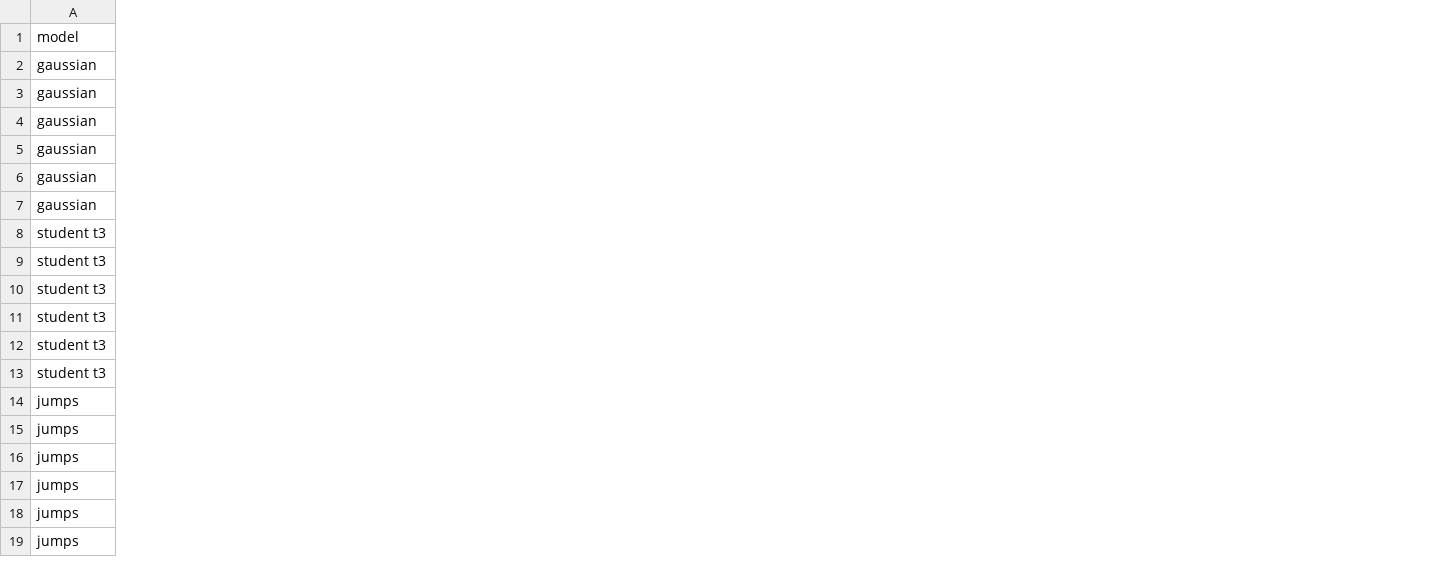
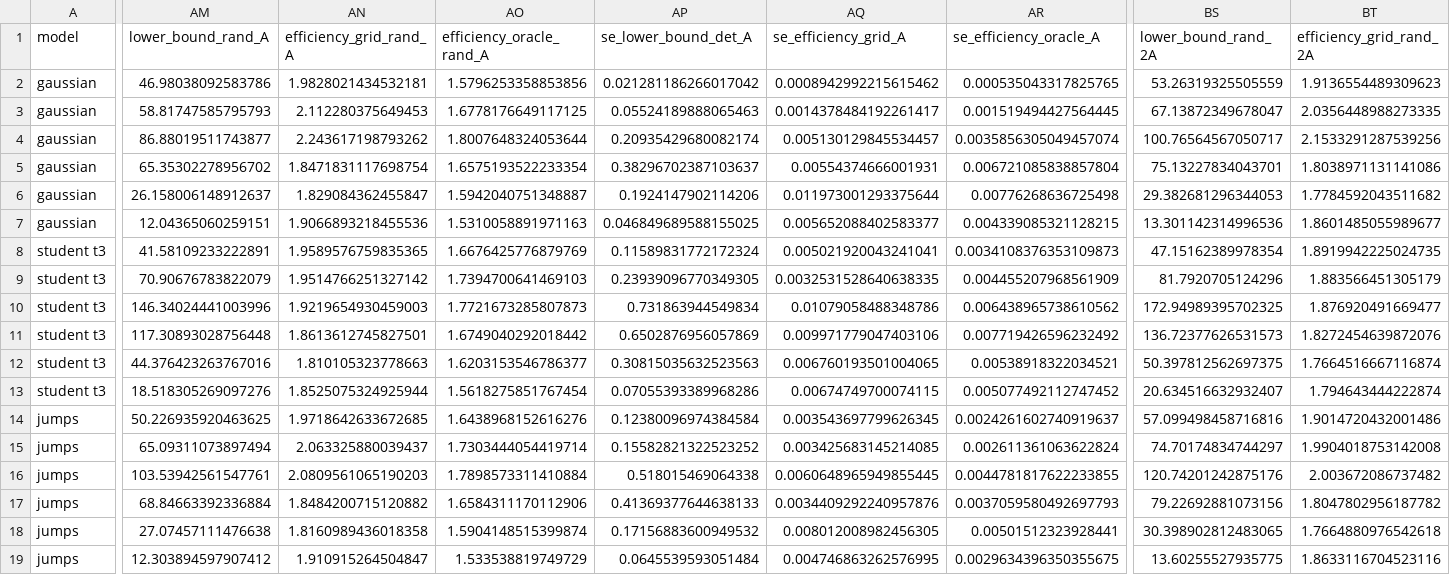
Before and after one commit to ShockXR/Anytime-Valid-Volatility-Monitor, a CSV file: results/th5_floors.csv, drawn as a sheet; only a part is shown, gaps mark what is left out; the diff covers the shown part only; the diff names each change by its address in the sheet, - before the commit and + after, or states it on an @@ line.

```diff
--- a/results/th5_floors.csv
+++ b/results/th5_floors.csv
+column AM (lower_bound_rand_A), rows 2-19: 46.98038092583786 | 58.81747585795793 | 86.88019511743877 | 65.35302278956702 | 26.158006148912637 | 12.04365060259151 | 41.58109233222891 | 70.90676783822079 | 146.34024441003996 | 117.30893028756448 | 44.376423263767016 | 18.518305269097276 | 50.226935920463625 | 65.09311073897494 | 103.53942561547761 | 68.84663392336884 | 27.07457111476638 | 12.303894597907412
+column AN (efficiency_grid_rand_A), rows 2-19: 1.9828021434532181 | 2.112280375649453 | 2.243617198793262 | 1.8471831117698754 | 1.829084362455847 | 1.9066893218455536 | 1.9589576759835365 | 1.9514766251327142 | 1.9219654930459003 | 1.8613612745827501 | 1.810105323778663 | 1.8525075324925944 | 1.9718642633672685 | 2.063325880039437 | 2.0809561065190203 | 1.8484200715120882 | 1.8160989436018358 | 1.910915264504847
+column AO (efficiency_oracle_rand_A), rows 2-19: 1.5796253358853856 | 1.6778176649117125 | 1.8007648324053644 | 1.6575193522233354 | 1.5942040751348887 | 1.5310058891971163 | 1.6676425776879769 | 1.7394700641469103 | 1.7721673285807873 | 1.6749040292018442 | 1.6203153546786377 | 1.5618275851767454 | 1.6438968152616276 | 1.7303444054419714 | 1.7898573311410884 | 1.6584311170112906 | 1.5904148515399874 | 1.533538819749729
+column AP (se_lower_bound_det_A), rows 2-19: 0.021281186266017042 | 0.05524189888065463 | 0.20935429680082174 | 0.38296702387103637 | 0.1924147902114206 | 0.046849689588155025 | 0.11589831772172324 | 0.23939096770349305 | 0.731863944549834 | 0.6502876956057869 | 0.30815035632523563 | 0.07055393389968286 | 0.12380096974384584 | 0.15582821322523252 | 0.518015469064338 | 0.41369377644638133 | 0.17156883600949532 | 0.0645539593051484
+column AQ (se_efficiency_grid_A), rows 2-19: 0.0008942992215615462 | 0.0014378484192261417 | 0.005130129845534457 | 0.00554374666001931 | 0.011973001293375644 | 0.005652088402583377 | 0.005021920043241041 | 0.0032531528640638335 | 0.01079058488348786 | 0.009971779047403106 | 0.006760193501004065 | 0.00674749700074115 | 0.003543697799626345 | 0.003425683145214085 | 0.0060648965949855445 | 0.0034409292240957876 | 0.008012008982456305 | 0.004746863262576995
+column AR (se_efficiency_oracle_A), rows 2-19: 0.000535043317825765 | 0.001519494427564445 | 0.0035856305049457074 | 0.006721085838857804 | 0.00776268636725498 | 0.004339085321128215 | 0.0034108376353109873 | 0.004455207968561909 | 0.006438965738610562 | 0.007719426596232492 | 0.00538918322034521 | 0.005077492112747452 | 0.0024261602740919637 | 0.002611361063622824 | 0.0044781817622233855 | 0.0037059580492697793 | 0.00501512323928441 | 0.0029634396350355675
+column BS (lower_bound_rand_2A), rows 2-19: 53.26319325505559 | 67.13872349678047 | 100.76564567050717 | 75.13227834043701 | 29.382681296344053 | 13.301142314996536 | 47.15162389978354 | 81.7920705124296 | 172.94989395702325 | 136.72377626531573 | 50.397812562697375 | 20.634516632932407 | 57.099498458716816 | 74.70174834744297 | 120.74201242875176 | 79.22692881073156 | 30.398902812483065 | 13.60255527935775
+column BT (efficiency_grid_rand_2A), rows 2-19: 1.9136554489309623 | 2.0356448988273335 | 2.1533291287539256 | 1.8038971131141086 | 1.7784592043511682 | 1.8601485055989677 | 1.8919942225024735 | 1.883566451305179 | 1.876920491669477 | 1.8272454639872076 | 1.7664516667116874 | 1.794643444222874 | 1.9014720432001486 | 1.9904018753142008 | 2.003672086737482 | 1.8047802956187782 | 1.7664880976542618 | 1.8633116704523116
```
Also changed, not shown: 3 added columns elsewhere in this file, results/th5_collapse.csv, results/th5_distribution_free.csv, 7 other files.
